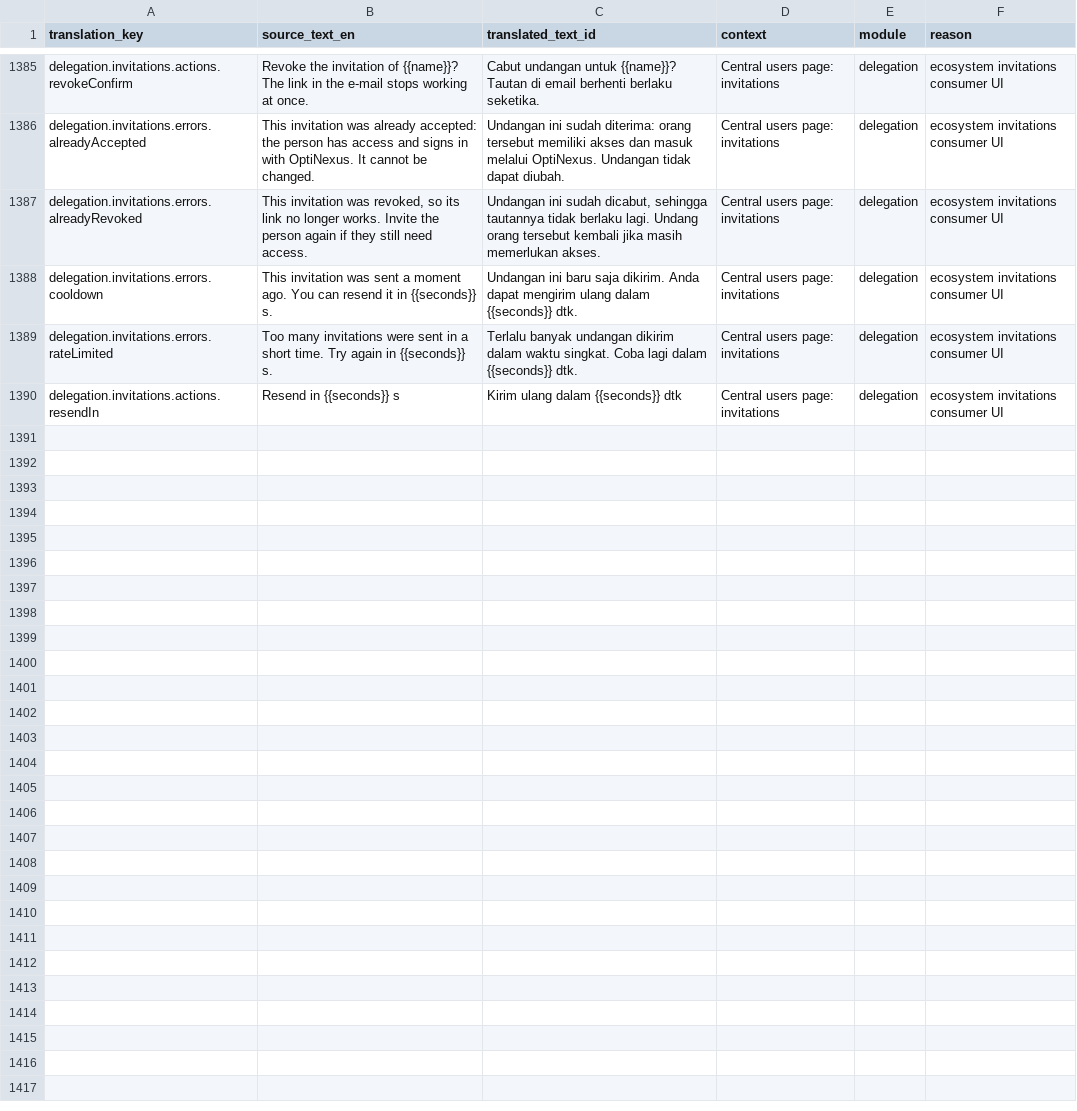
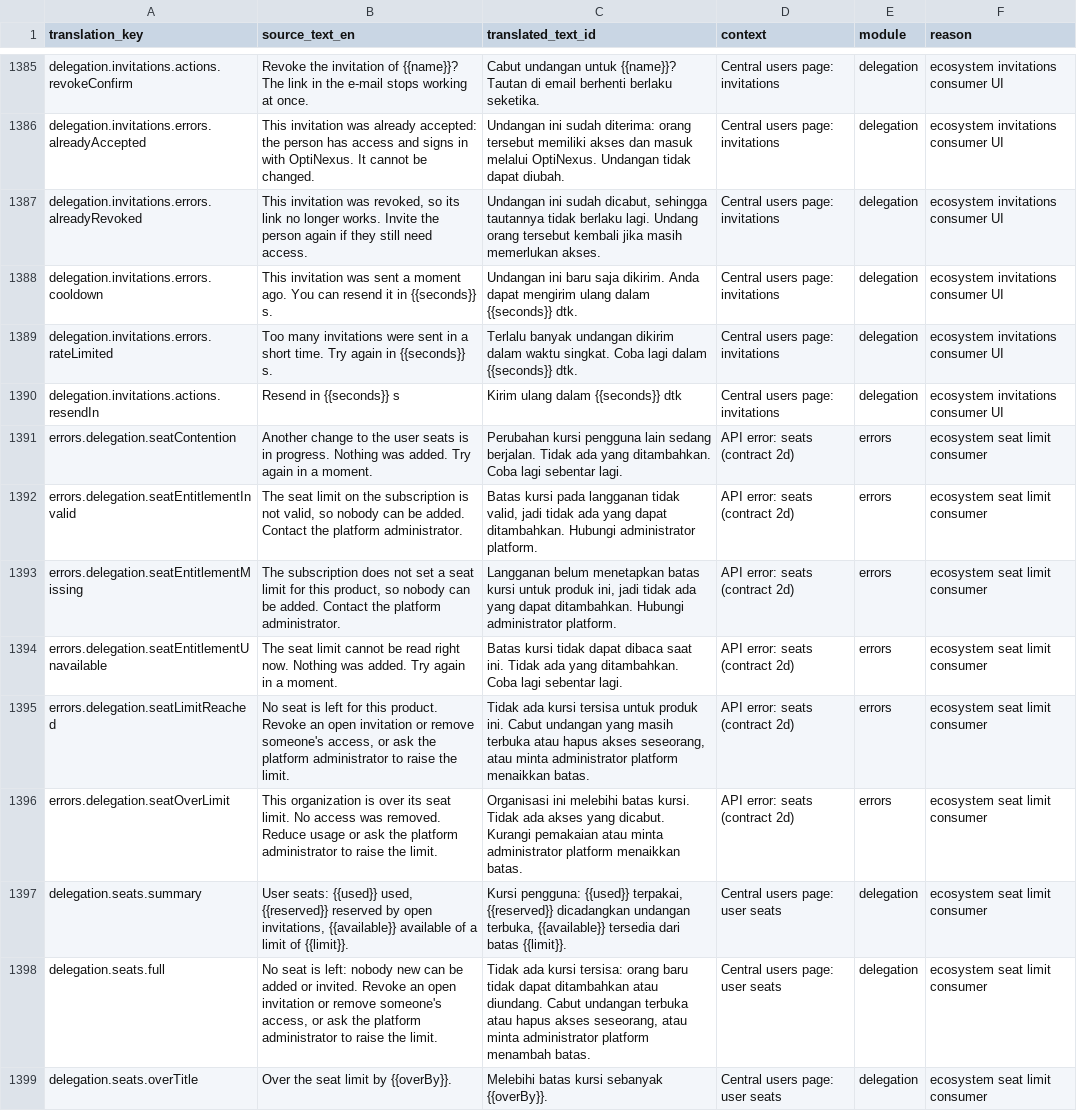
Before and after one commit to gsiddik/OptiFleet-v2, a CSV file: docs/i18n/17-i18n-additions.csv, drawn as a sheet; only a part is shown, gaps mark what is left out; the diff covers the shown part only.

```diff
--- a/docs/i18n/17-i18n-additions.csv
+++ b/docs/i18n/17-i18n-additions.csv
@@ -1390 +1390,10 @@ delegation.invitations.errors.rateLimited,Too many invitations were sent in a sh
 delegation.invitations.actions.resendIn,Resend in {{seconds}} s,Kirim ulang dalam {{seconds}} dtk,Central users page: invitations,delegation,ecosystem invitations consumer UI
+errors.delegation.seatContention,Another change to the user seats is in progress. Nothing was added. Try again in a moment.,Perubahan kursi pengguna lain sedang berjalan. Tidak ada yang ditambahkan. Coba lagi sebentar lagi.,API error: seats (contract 2d),errors,ecosystem seat limit consumer
+errors.delegation.seatEntitlementInvalid,"The seat limit on the subscription is not valid, so nobody can be added. Contact the platform administrator.","Batas kursi pada langganan tidak valid, jadi tidak ada yang dapat ditambahkan. Hubungi administrator platform.",API error: seats (contract 2d),errors,ecosystem seat limit consumer
+errors.delegation.seatEntitlementMissing,"The subscription does not set a seat limit for this product, so nobody can be added. Contact the platform administrator.","Langganan belum menetapkan batas kursi untuk produk ini, jadi tidak ada yang dapat ditambahkan. Hubungi administrator platform.",API error: seats (contract 2d),errors,ecosystem seat limit consumer
+errors.delegation.seatEntitlementUnavailable,The seat limit cannot be read right now. Nothing was added. Try again in a moment.,Batas kursi tidak dapat dibaca saat ini. Tidak ada yang ditambahkan. Coba lagi sebentar lagi.,API error: seats (contract 2d),errors,ecosystem seat limit consumer
+errors.delegation.seatLimitReached,"No seat is left for this product. Revoke an open invitation or remove someone's access, or ask the platform administrator to raise the limit.","Tidak ada kursi tersisa untuk produk ini. Cabut undangan yang masih terbuka atau hapus akses seseorang, atau minta administrator platform menaikkan batas.",API error: seats (contract 2d),errors,ecosystem seat limit consumer
+errors.delegation.seatOverLimit,This organization is over its seat limit. No access was removed. Reduce usage or ask the platform administrator to raise the limit.,Organisasi ini melebihi batas kursi. Tidak ada akses yang dicabut. Kurangi pemakaian atau minta administrator platform menaikkan batas.,API error: seats (contract 2d),errors,ecosystem seat limit consumer
+delegation.seats.summary,"User seats: {{used}} used, {{reserved}} reserved by open invitations, {{available}} available of a limit of {{limit}}.","Kursi pengguna: {{used}} terpakai, {{reserved}} dicadangkan undangan terbuka, {{available}} tersedia dari batas {{limit}}.",Central users page: user seats,delegation,ecosystem seat limit consumer
+delegation.seats.full,"No seat is left: nobody new can be added or invited. Revoke an open invitation or remove someone's access, or ask the platform administrator to raise the limit.","Tidak ada kursi tersisa: orang baru tidak dapat ditambahkan atau diundang. Cabut undangan terbuka atau hapus akses seseorang, atau minta administrator platform menambah batas.",Central users page: user seats,delegation,ecosystem seat limit consumer
+delegation.seats.overTitle,Over the seat limit by {{overBy}}.,Melebihi batas kursi sebanyak {{overBy}}.,Central users page: user seats,delegation,ecosystem seat limit consumer
```
Also changed, not shown: 9 added rows elsewhere in this file, 22 other files.
